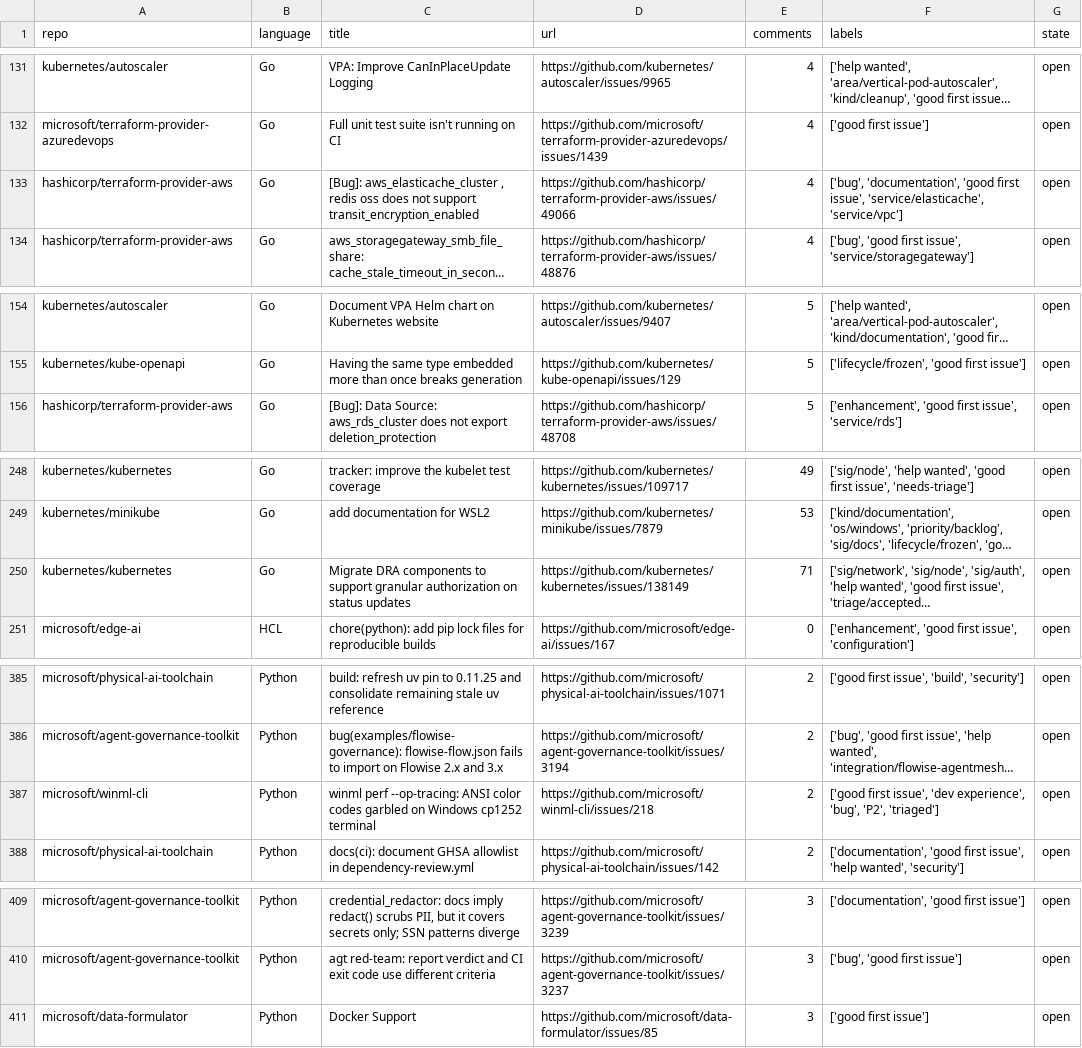
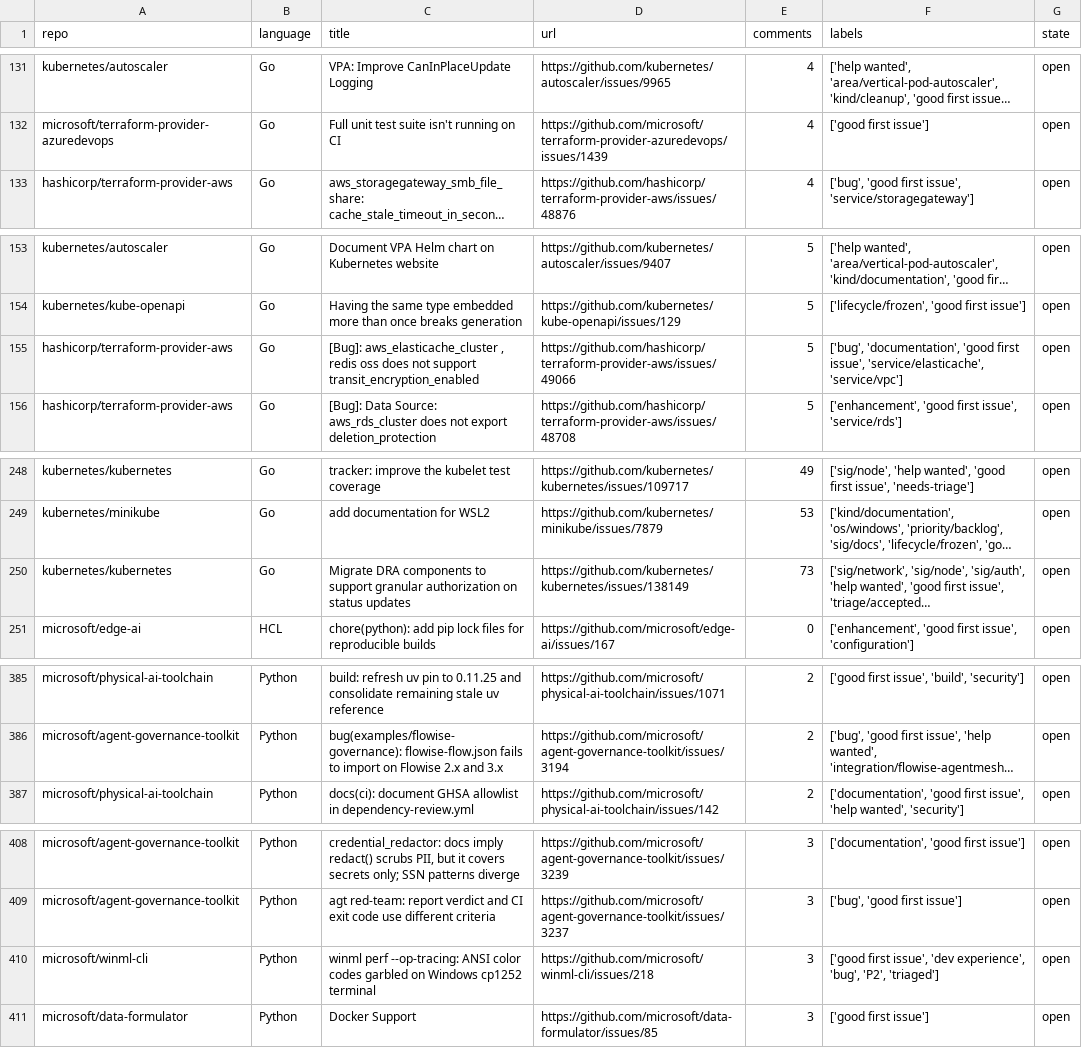
Before and after one commit to drkrillo/good-first-issues, a CSV file: good_first_issues.csv, drawn as a sheet; only a part is shown, gaps mark what is left out; long unchanged cells end in …; removed rows and columns are numbered as before the commit, all else as after; the diff covers the shown part only; the diff names each change by its address in the sheet, - before the commit and + after, or states it on an @@ line.

```diff
--- a/good_first_issues.csv
+++ b/good_first_issues.csv
-row 133: hashicorp/terraform-provider-aws | Go | [Bug]: aws_elasticache_cluster , redis oss does not support transit_encryption_enabled | https://github.com/hashicorp/terraform-provider-aws/issues/49066 | 4 | ['bug', 'documentation', 'good first issue', 'service/elasticache', 'service/vpc'] | open
+row 155: hashicorp/terraform-provider-aws | Go | [Bug]: aws_elasticache_cluster , redis oss does not support transit_encryption_enabled | https://github.com/hashicorp/terraform-provider-aws/issues/49066 | 5 | ['bug', 'documentation', 'good first issue', 'service/elasticache', 'service/vpc'] | open
-E250 (comments): 71
+E250 (comments): 73
-row 387: microsoft/winml-cli | Python | winml perf --op-tracing: ANSI color codes garbled on Windows cp1252 terminal | https://github.com/microsoft/winml-cli/issues/218 | 2 | ['good first issue', 'dev experience', 'bug', 'P2', 'triaged'] | open
+row 410: microsoft/winml-cli | Python | winml perf --op-tracing: ANSI color codes garbled on Windows cp1252 terminal | https://github.com/microsoft/winml-cli/issues/218 | 3 | ['good first issue', 'dev experience', 'bug', 'P2', 'triaged'] | open
```
Also changed, not shown: 1 edited cell elsewhere in this file, 1 other file.
